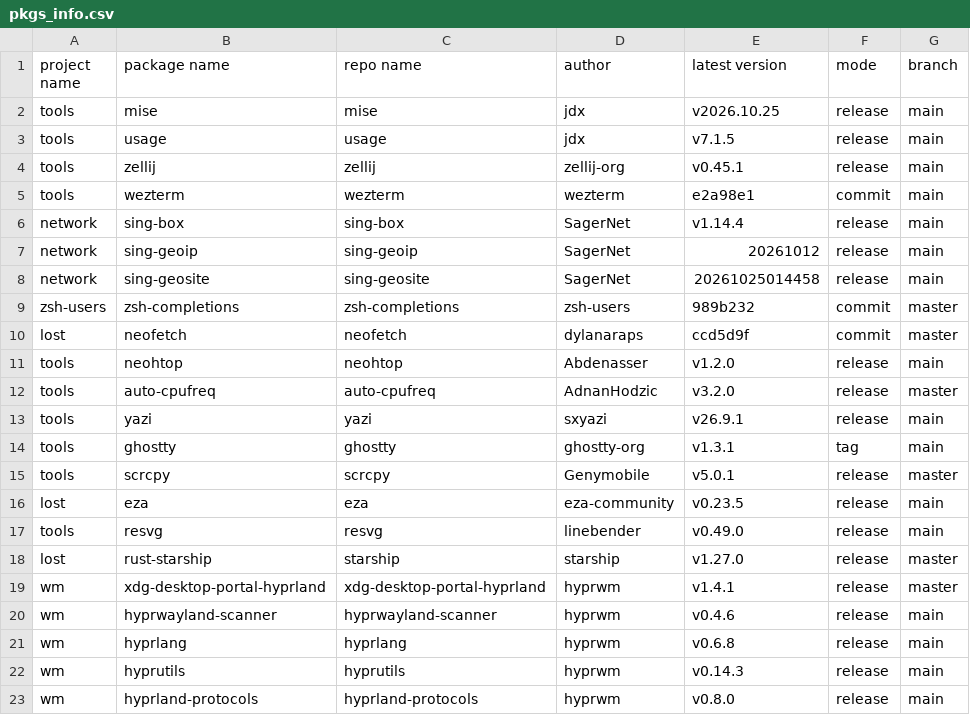
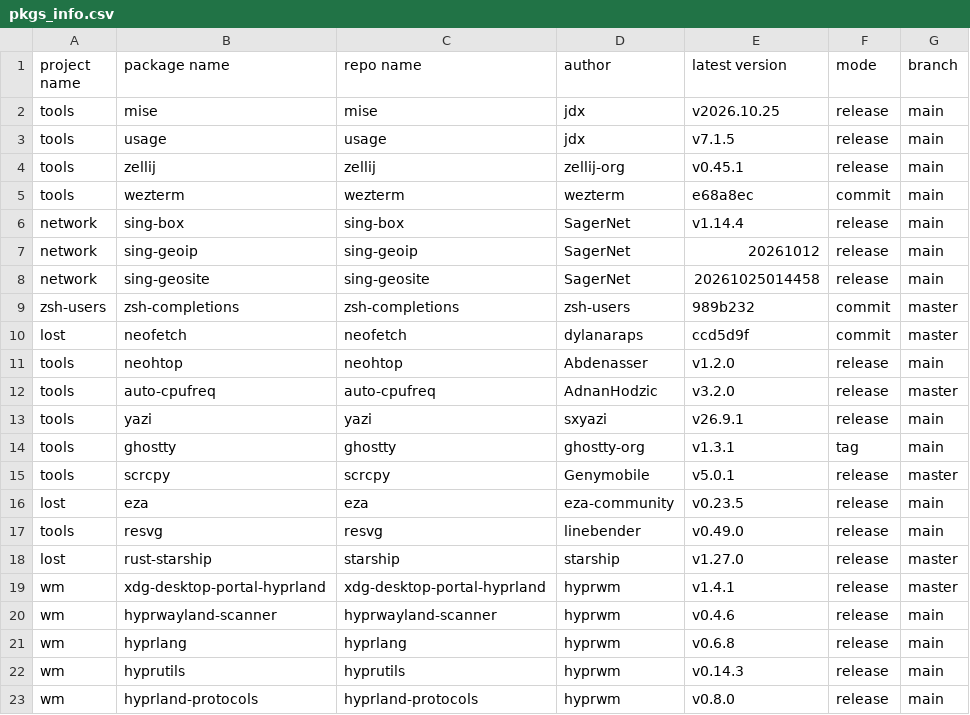
Before and after one commit to calyle/pkgs, a CSV file: .github/pkgs_info.csv, drawn as a sheet.

```diff
--- a/.github/pkgs_info.csv
+++ b/.github/pkgs_info.csv
@@ -4,3 +4,3 @@ tools,usage,usage,jdx,v7.1.5,release,main
 tools,zellij,zellij,zellij-org,v0.45.1,release,main
-tools,wezterm,wezterm,wezterm,e2a98e1,commit,main
+tools,wezterm,wezterm,wezterm,e68a8ec,commit,main
 network,sing-box,sing-box,SagerNet,v1.14.4,release,main
```
